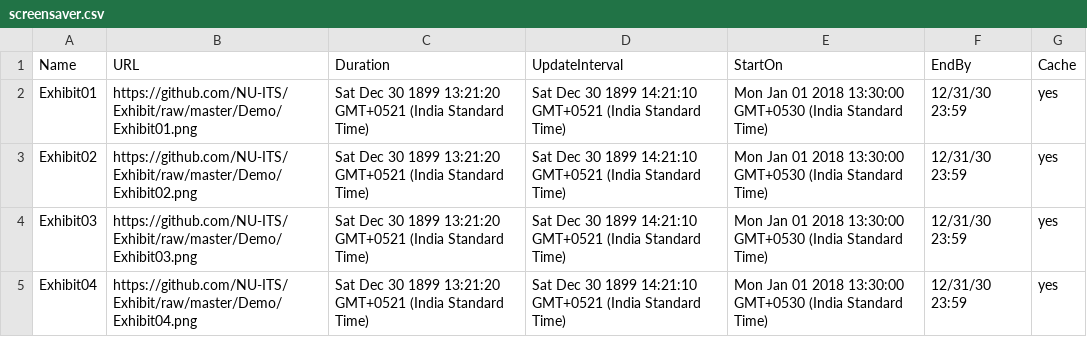
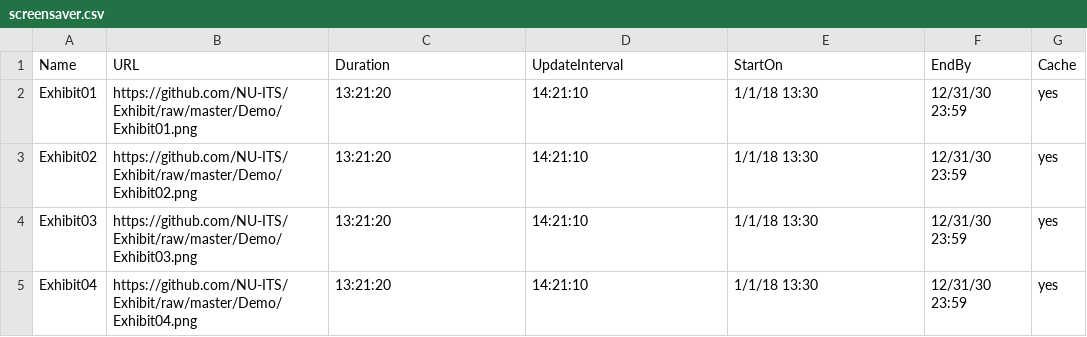
Before and after one commit to ams-ictfacilitator/GoogleSheetscsv, a CSV file: file/screensaver.csv, drawn as a sheet.

Commit message:
Auto-update CSV from Google Sheets

```diff
--- a/file/screensaver.csv
+++ b/file/screensaver.csv
@@ -1,5 +1,5 @@
 Name,URL,Duration,UpdateInterval,StartOn,EndBy,Cache
-Exhibit01,https://github.com/NU-ITS/Exhibit/raw/master/Demo/Exhibit01.png,Sat Dec 30 1899 13:21:20 GMT+0521 (India Standard Time),Sat Dec 30 1899 14:21:10 GMT+0521 (India Standard Time),Mon Jan 01 2018 13:30:00 GMT+0530 (India Standard Time),12/31/30 23:59,yes
-Exhibit02,https://github.com/NU-ITS/Exhibit/raw/master/Demo/Exhibit02.png,Sat Dec 30 1899 13:21:20 GMT+0521 (India Standard Time),Sat Dec 30 1899 14:21:10 GMT+0521 (India Standard Time),Mon Jan 01 2018 13:30:00 GMT+0530 (India Standard Time),12/31/30 23:59,yes
-Exhibit03,https://github.com/NU-ITS/Exhibit/raw/master/Demo/Exhibit03.png,Sat Dec 30 1899 13:21:20 GMT+0521 (India Standard Time),Sat Dec 30 1899 14:21:10 GMT+0521 (India Standard Time),Mon Jan 01 2018 13:30:00 GMT+0530 (India Standard Time),12/31/30 23:59,yes
-Exhibit04,https://github.com/NU-ITS/Exhibit/raw/master/Demo/Exhibit04.png,Sat Dec 30 1899 13:21:20 GMT+0521 (India Standard Time),Sat Dec 30 1899 14:21:10 GMT+0521 (India Standard Time),Mon Jan 01 2018 13:30:00 GMT+0530 (India Standard Time),12/31/30 23:59,yes
+Exhibit01,https://github.com/NU-ITS/Exhibit/raw/master/Demo/Exhibit01.png,13:21:20,14:21:10,1/1/18 13:30,12/31/30 23:59,yes
+Exhibit02,https://github.com/NU-ITS/Exhibit/raw/master/Demo/Exhibit02.png,13:21:20,14:21:10,1/1/18 13:30,12/31/30 23:59,yes
+Exhibit03,https://github.com/NU-ITS/Exhibit/raw/master/Demo/Exhibit03.png,13:21:20,14:21:10,1/1/18 13:30,12/31/30 23:59,yes
+Exhibit04,https://github.com/NU-ITS/Exhibit/raw/master/Demo/Exhibit04.png,13:21:20,14:21:10,1/1/18 13:30,12/31/30 23:59,yes
```
